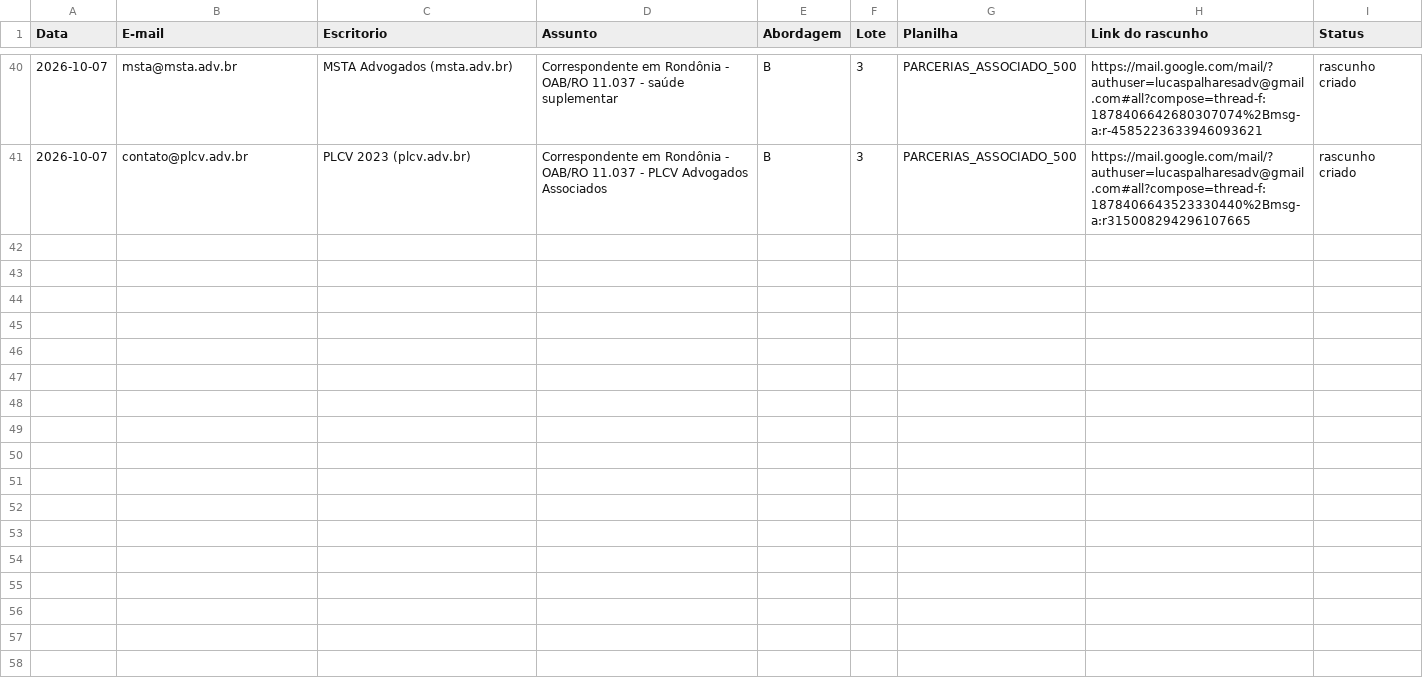
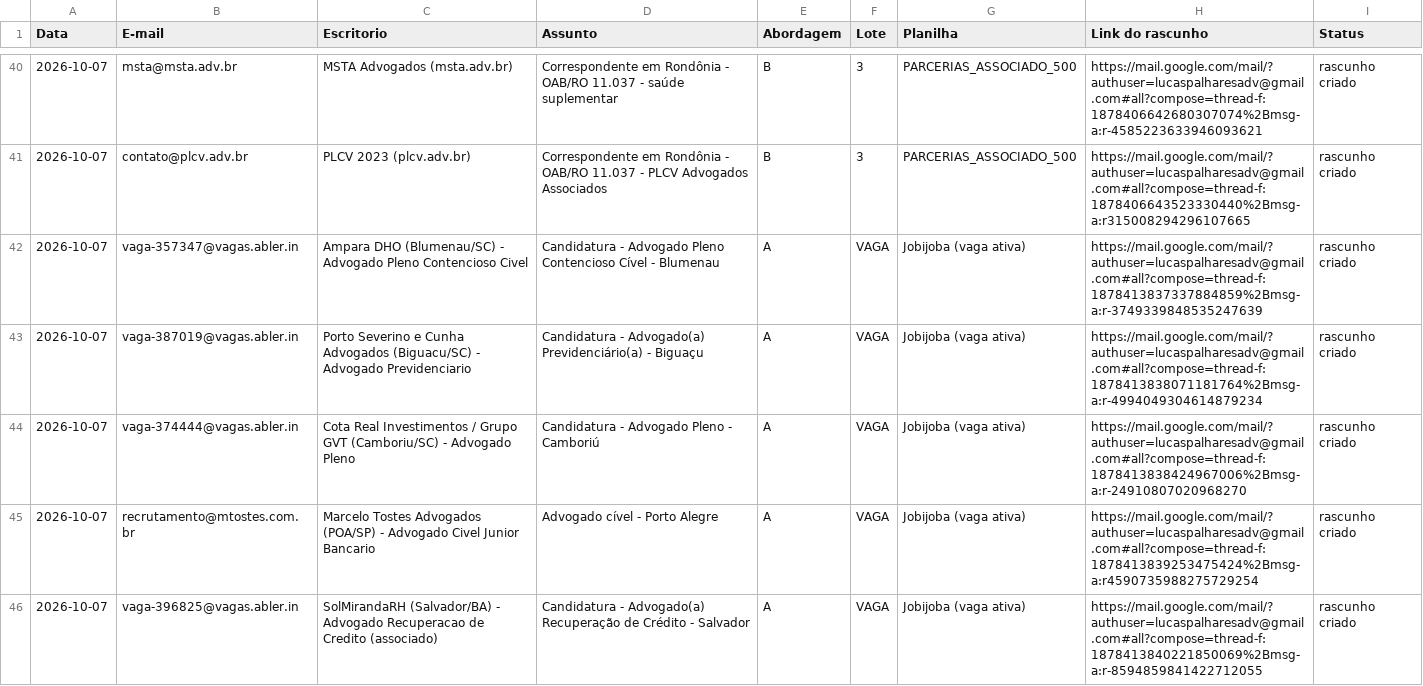
Before and after one commit to lucaspalharesadv-lgtm/meu-projeto, a CSV file: prospeccao_juridica/rotina/controle_envios.csv, drawn as a sheet; only a part is shown, gaps mark what is left out; the diff covers the shown part only; the diff names each change by its address in the sheet, - before the commit and + after, or states it on an @@ line.

```diff
--- a/prospeccao_juridica/rotina/controle_envios.csv
+++ b/prospeccao_juridica/rotina/controle_envios.csv
+row 42: 2026-10-07 | vaga-357347@vagas.abler.in | Ampara DHO (Blumenau/SC) - Advogado Pleno Contencioso Civel | Candidatura - Advogado Pleno Contencioso Cível - Blumenau | A | VAGA | Jobijoba (vaga ativa) | https://mail.google.com/mail/?authuser=lucaspalharesadv@gmail.com#all?compose=thread-f:1878413837337884859%2Bmsg-a:r-3749339848535247639 | rascunho criado
+row 43: 2026-10-07 | vaga-387019@vagas.abler.in | Porto Severino e Cunha Advogados (Biguacu/SC) - Advogado Previdenciario | Candidatura - Advogado(a) Previdenciário(a) - Biguaçu | A | VAGA | Jobijoba (vaga ativa) | https://mail.google.com/mail/?authuser=lucaspalharesadv@gmail.com#all?compose=thread-f:1878413838071181764%2Bmsg-a:r-4994049304614879234 | rascunho criado
+row 44: 2026-10-07 | vaga-374444@vagas.abler.in | Cota Real Investimentos / Grupo GVT (Camboriu/SC) - Advogado Pleno | Candidatura - Advogado Pleno - Camboriú | A | VAGA | Jobijoba (vaga ativa) | https://mail.google.com/mail/?authuser=lucaspalharesadv@gmail.com#all?compose=thread-f:1878413838424967006%2Bmsg-a:r-24910807020968270 | rascunho criado
+row 45: 2026-10-07 | recrutamento@mtostes.com.br | Marcelo Tostes Advogados (POA/SP) - Advogado Civel Junior Bancario | Advogado cível - Porto Alegre | A | VAGA | Jobijoba (vaga ativa) | https://mail.google.com/mail/?authuser=lucaspalharesadv@gmail.com#all?compose=thread-f:1878413839253475424%2Bmsg-a:r4590735988275729254 | rascunho criado
+row 46: 2026-10-07 | vaga-396825@vagas.abler.in | SolMirandaRH (Salvador/BA) - Advogado Recuperacao de Credito (associado) | Candidatura - Advogado(a) Recuperação de Crédito - Salvador | A | VAGA | Jobijoba (vaga ativa) | https://mail.google.com/mail/?authuser=lucaspalharesadv@gmail.com#all?compose=thread-f:1878413840221850069%2Bmsg-a:r-8594859841422712055 | rascunho criado
```
Also changed, not shown: 5 added rows elsewhere in this file, 6 other files.
